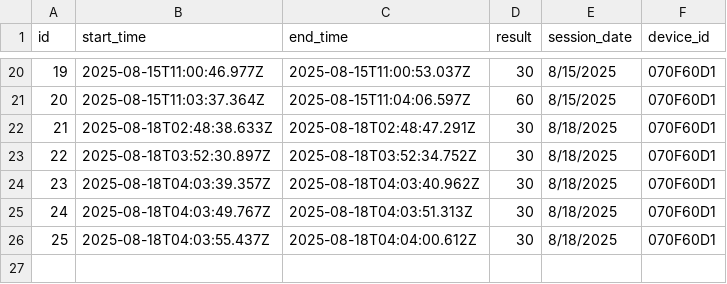
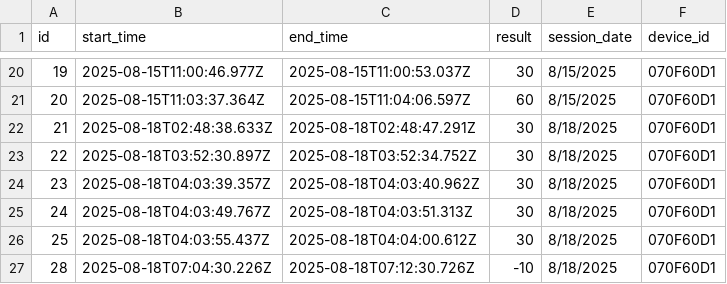
Before and after one commit to kent12t/whack-a-myth, a CSV file: public/game_sessions_070F60D1.csv, drawn as a sheet; only a part is shown, gaps mark what is left out; the diff names each change by its address in the sheet, - before the commit and + after, or states it on an @@ line.

```diff
--- a/public/game_sessions_070F60D1.csv
+++ b/public/game_sessions_070F60D1.csv
+row 27: 28 | 2025-08-18T07:04:30.226Z | 2025-08-18T07:12:30.726Z | -10 | 8/18/2025 | 070F60D1
```
Also changed, not shown: 54 other files.
